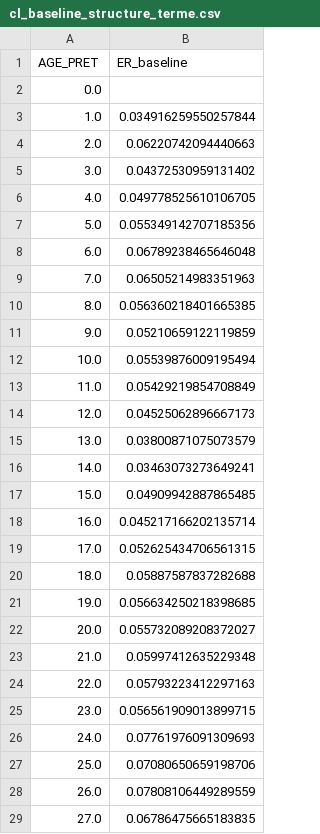
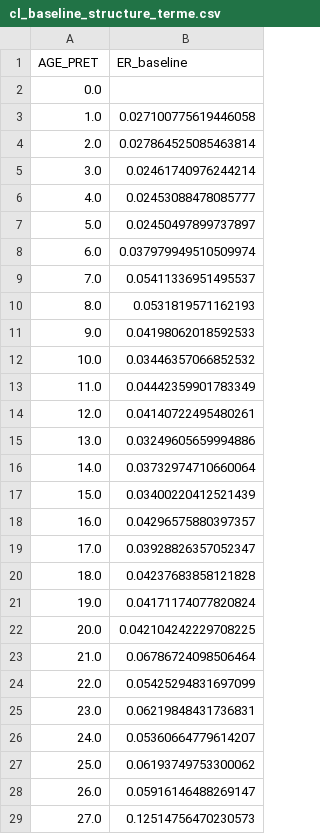
Before and after one commit to Endoresuu/PFE, a CSV file: cl_baseline_structure_terme.csv, drawn as a sheet; only a part is shown; the diff covers the shown part only.

```diff
--- a/cl_baseline_structure_terme.csv
+++ b/cl_baseline_structure_terme.csv
@@ -2,28 +2,28 @@ AGE_PRET,ER_baseline
 0.0,
-1.0,0.034916259550257844
-2.0,0.06220742094440663
-3.0,0.04372530959131402
-4.0,0.049778525610106705
-5.0,0.055349142707185356
-6.0,0.06789238465646048
-7.0,0.06505214983351963
-8.0,0.056360218401665385
-9.0,0.05210659122119859
-10.0,0.05539876009195494
-11.0,0.05429219854708849
-12.0,0.04525062896667173
-13.0,0.03800871075073579
-14.0,0.03463073273649241
-15.0,0.04909942887865485
-16.0,0.045217166202135714
-17.0,0.052625434706561315
-18.0,0.05887587837282688
-19.0,0.056634250218398685
-20.0,0.055732089208372027
-21.0,0.05997412635229348
-22.0,0.05793223412297163
-23.0,0.056561909013899715
-24.0,0.07761976091309693
-25.0,0.07080650659198706
-26.0,0.07808106449289559
-27.0,0.06786475665183835
+1.0,0.027100775619446058
+2.0,0.027864525085463814
+3.0,0.02461740976244214
+4.0,0.02453088478085777
+5.0,0.02450497899737897
+6.0,0.037979949510509974
+7.0,0.05411336951495537
+8.0,0.0531819571162193
+9.0,0.04198062018592533
+10.0,0.03446357066852532
+11.0,0.04442359901783349
+12.0,0.04140722495480261
+13.0,0.03249605659994886
+14.0,0.03732974710660064
+15.0,0.03400220412521439
+16.0,0.04296575880397357
+17.0,0.03928826357052347
+18.0,0.04237683858121828
+19.0,0.04171174077820824
+20.0,0.042104242229708225
+21.0,0.06786724098506464
+22.0,0.05425294831697099
+23.0,0.06219848431736831
+24.0,0.05360664779614207
+25.0,0.06193749753300062
+26.0,0.05916146488269147
+27.0,0.12514756470230573
```
Also changed, not shown: 43 added rows and 81 edited cells elsewhere in this file, cl_factors.csv, 9 other files.
